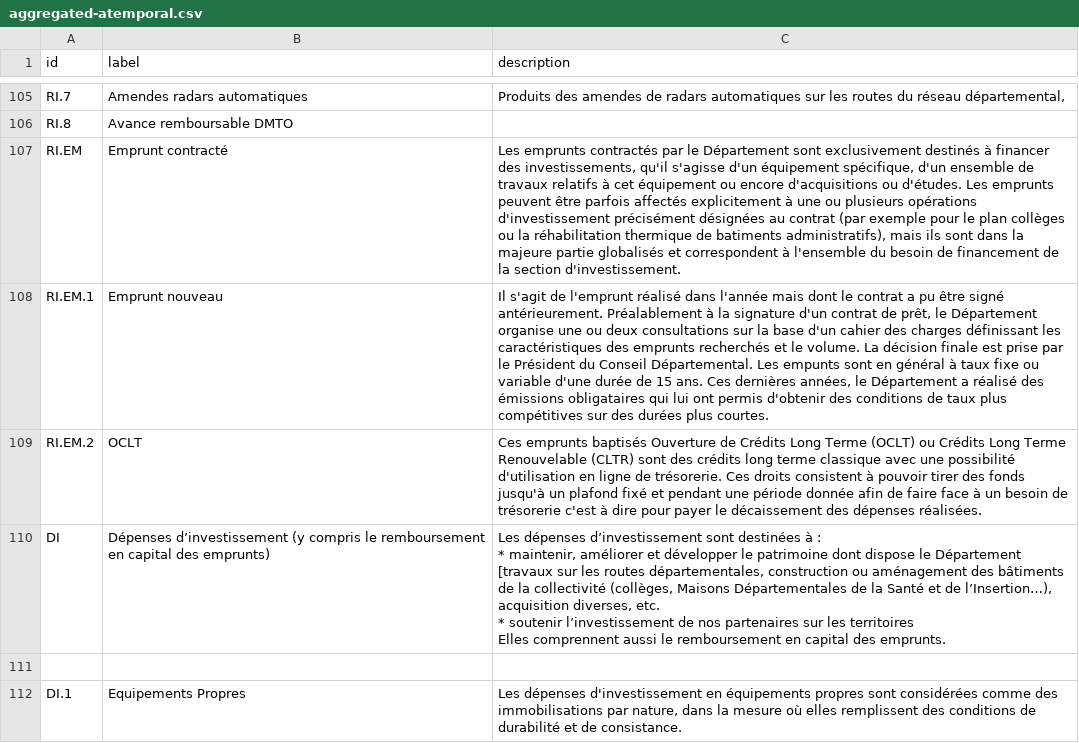
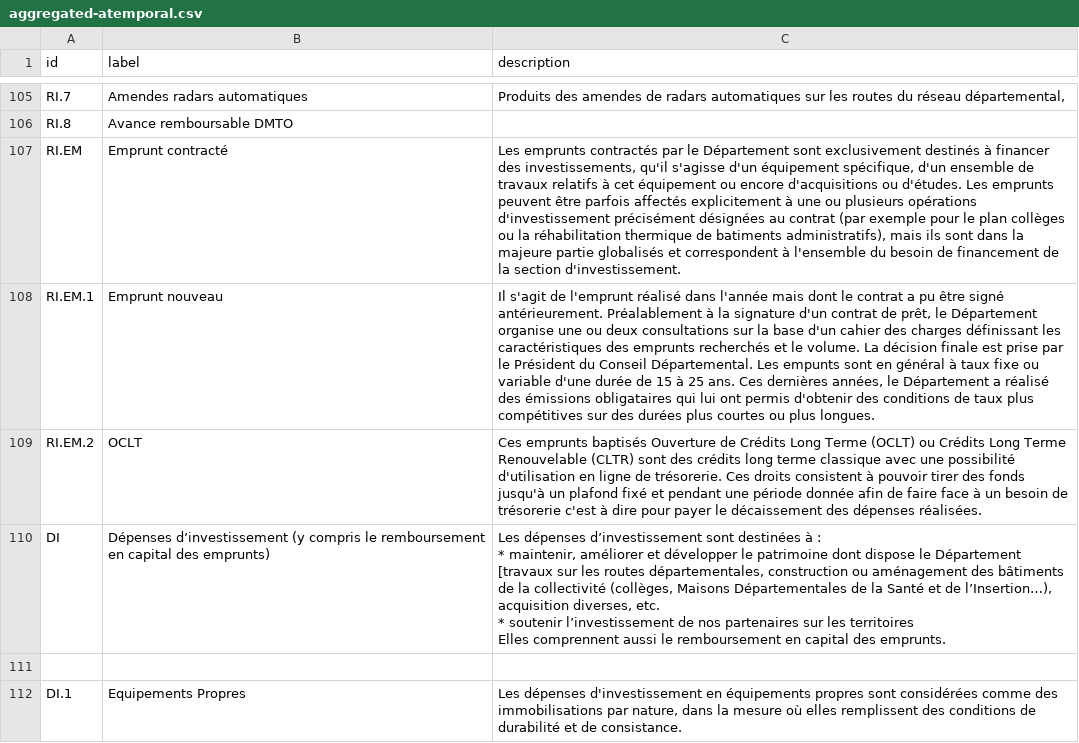
Before and after one commit to datalocale/dataviz-finances-gironde, a CSV file: data/texts/aggregated-atemporal.csv, drawn as a sheet; only a part is shown, gaps mark what is left out; the diff covers the shown part only; the diff names each change by its address in the sheet, - before the commit and + after, or states it on an @@ line.

```diff
--- a/data/texts/aggregated-atemporal.csv
+++ b/data/texts/aggregated-atemporal.csv
-C108 (description): …de 15 ans. Ces dernières années, le Département a réalisé des émissions obligataires qui lui ont permis d'obtenir des conditions de taux plus compétitives sur des durées plus courtes.
+C108 (description): …de 15 à 25 ans. Ces dernières années, le Département a réalisé des émissions obligataires qui lui ont permis d'obtenir des conditions de taux plus compétitives sur des durées plus courtes ou plus longues.
```
Also changed, not shown: 6 edited cells elsewhere in this file, data/texts/aggregated-temporal.csv.
